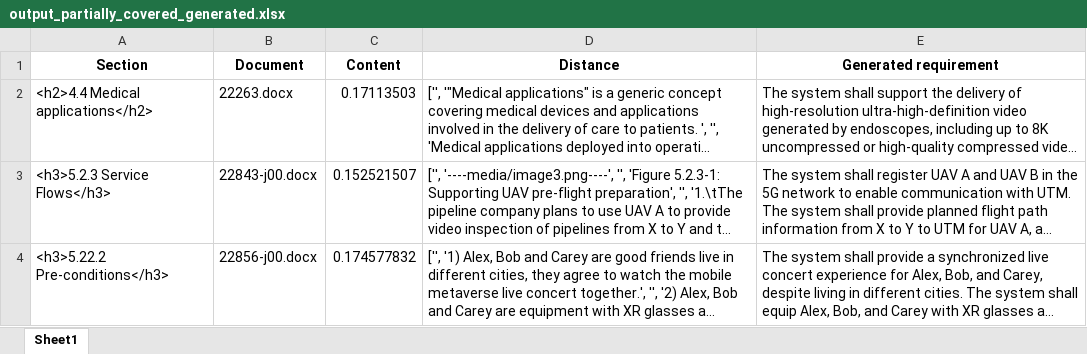
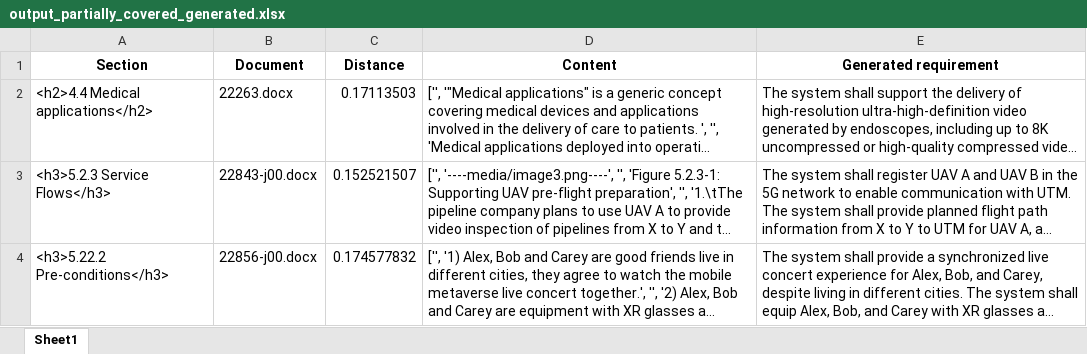
Before and after one commit to miroslawstaron/requirements_standards, an Excel workbook: output_partially_covered_generated.xlsx, sheet Sheet1, drawn as a sheet; only a part is shown; long unchanged cells end in …; values as stored, in another font and other column widths than the file's, no borders; the diff names each change by its address in the sheet, - before the commit and + after, or states it on an @@ line.

```diff
--- a/output_partially_covered_generated.xlsx (sheet Sheet1)
+++ b/output_partially_covered_generated.xlsx (sheet Sheet1)
-C1: Content
+C1: Distance
-D1: Distance
+D1: Content
```
Also changed, not shown: classified_requirements.xlsx, output_not_covered_generated.xlsx, 4 other files.
